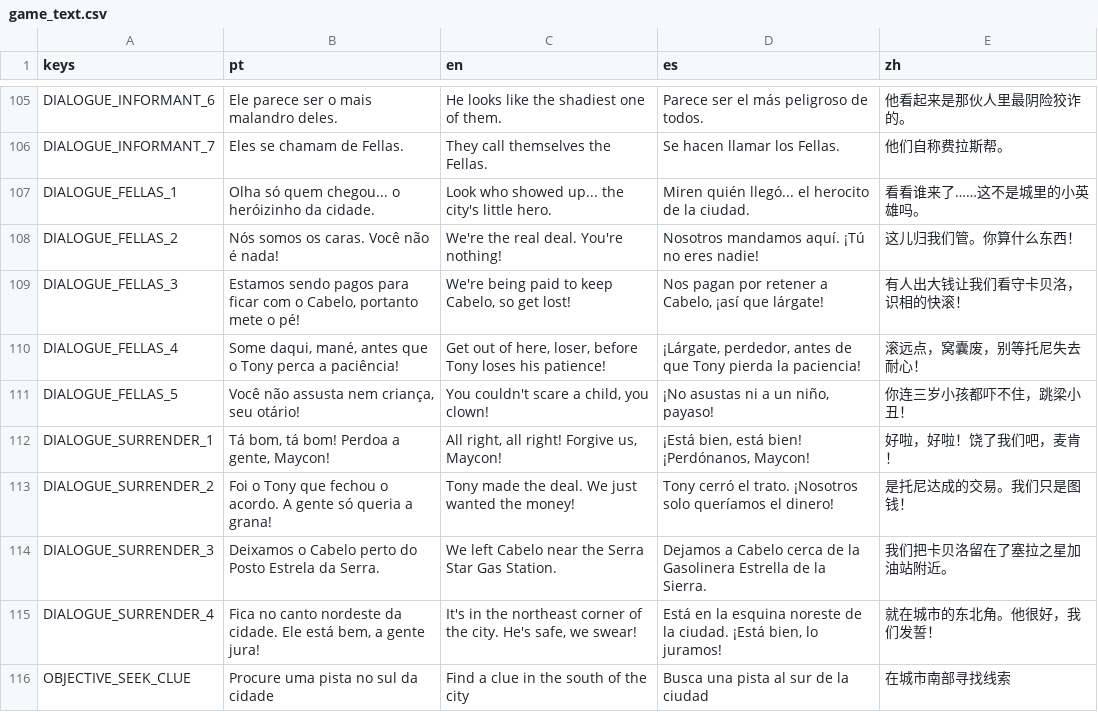
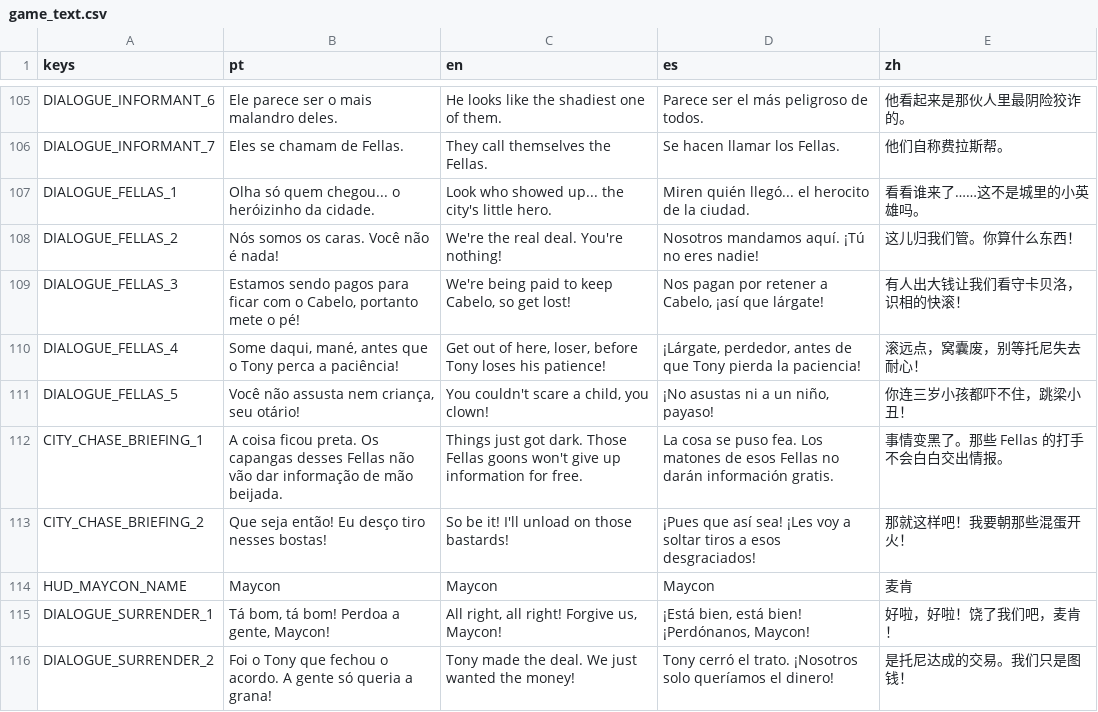
Before and after one commit to hileydson/As-Aventuras-de-Maycon-O-Resgate-do-Cabelo, a CSV file: translations/game_text.csv, drawn as a sheet; only a part is shown, gaps mark what is left out; the shorter side is filled out with more unchanged rows.

```diff
--- a/translations/game_text.csv
+++ b/translations/game_text.csv
@@ -111,2 +111,5 @@ DIALOGUE_FELLAS_4,"Some daqui, mané, antes que o Tony perca a paciência!","Get
 DIALOGUE_FELLAS_5,"Você não assusta nem criança, seu otário!","You couldn't scare a child, you clown!","¡No asustas ni a un niño, payaso!",你连三岁小孩都吓不住，跳梁小丑！
+CITY_CHASE_BRIEFING_1,"A coisa ficou preta. Os capangas desses Fellas não vão dar informação de mão beijada.","Things just got dark. Those Fellas goons won't give up information for free.","La cosa se puso fea. Los matones de esos Fellas no darán información gratis.",事情变黑了。那些 Fellas 的打手不会白白交出情报。
+CITY_CHASE_BRIEFING_2,"Que seja então! Eu desço tiro nesses bostas!","So be it! I'll unload on those bastards!","¡Pues que así sea! ¡Les voy a soltar tiros a esos desgraciados!",那就这样吧！我要朝那些混蛋开火！
+HUD_MAYCON_NAME,Maycon,Maycon,Maycon,麦肯
 DIALOGUE_SURRENDER_1,"Tá bom, tá bom! Perdoa a gente, Maycon!","All right, all right! Forgive us, Maycon!","¡Está bien, está bien! ¡Perdónanos, Maycon!",好啦，好啦！饶了我们吧，麦肯！
```
Also changed, not shown: 10 other files.
